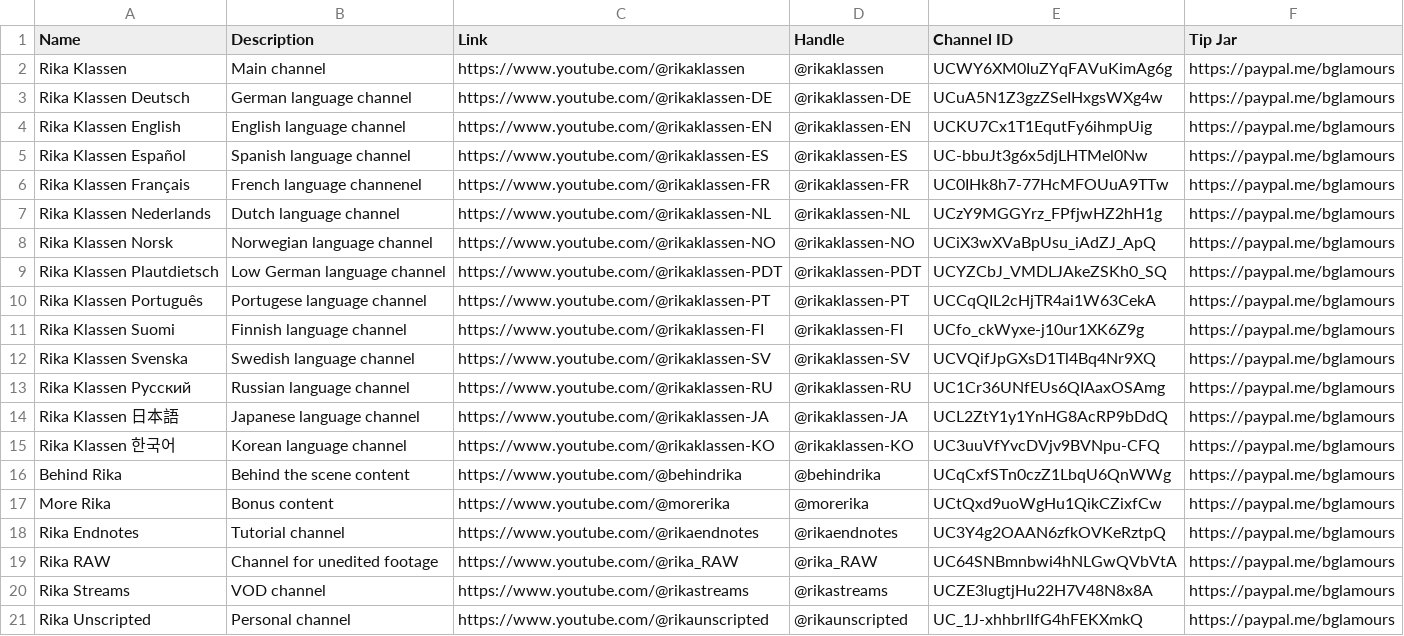
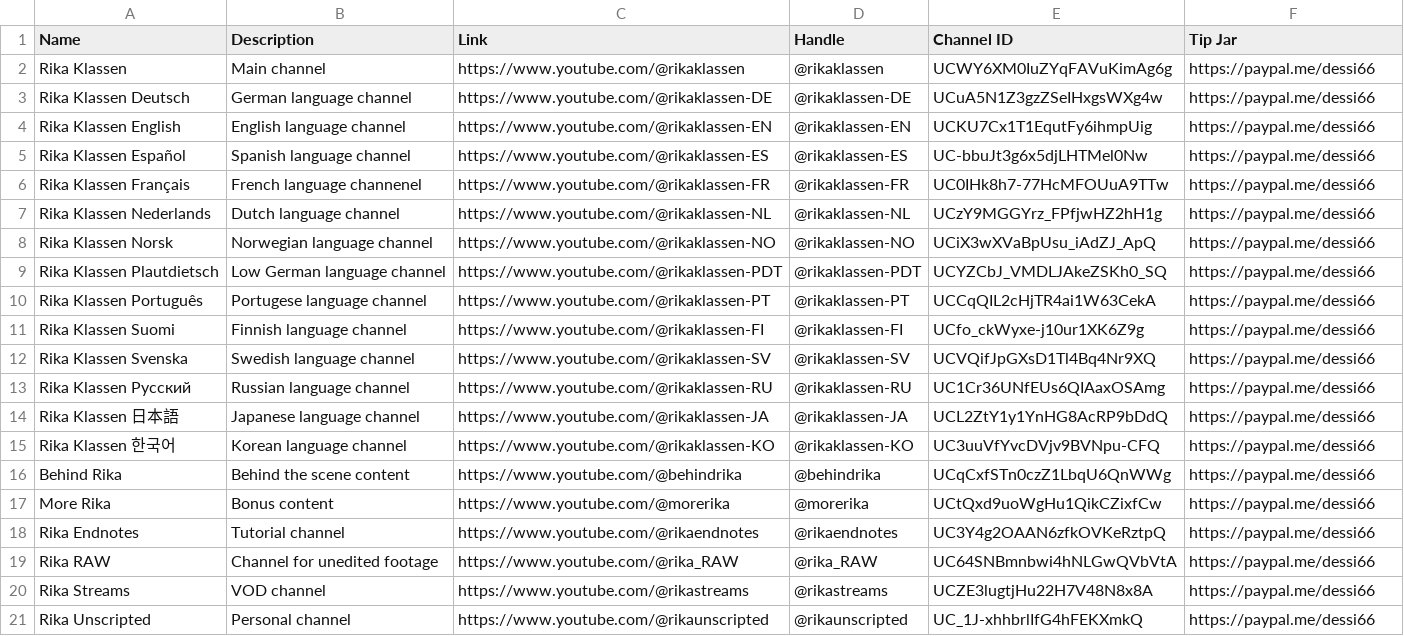
Before and after one commit to rikaklassen/channel-content, a CSV file: assets/channel-list.csv, drawn as a sheet; the diff names each change by its address in the sheet, - before the commit and + after, or states it on an @@ line.

Commit message:
Update channel-list.csv

```diff
--- a/assets/channel-list.csv
+++ b/assets/channel-list.csv
-F2:F21 (Tip Jar): https://paypal.me/bglamours
+F2:F21 (Tip Jar): https://paypal.me/dessi66
```
